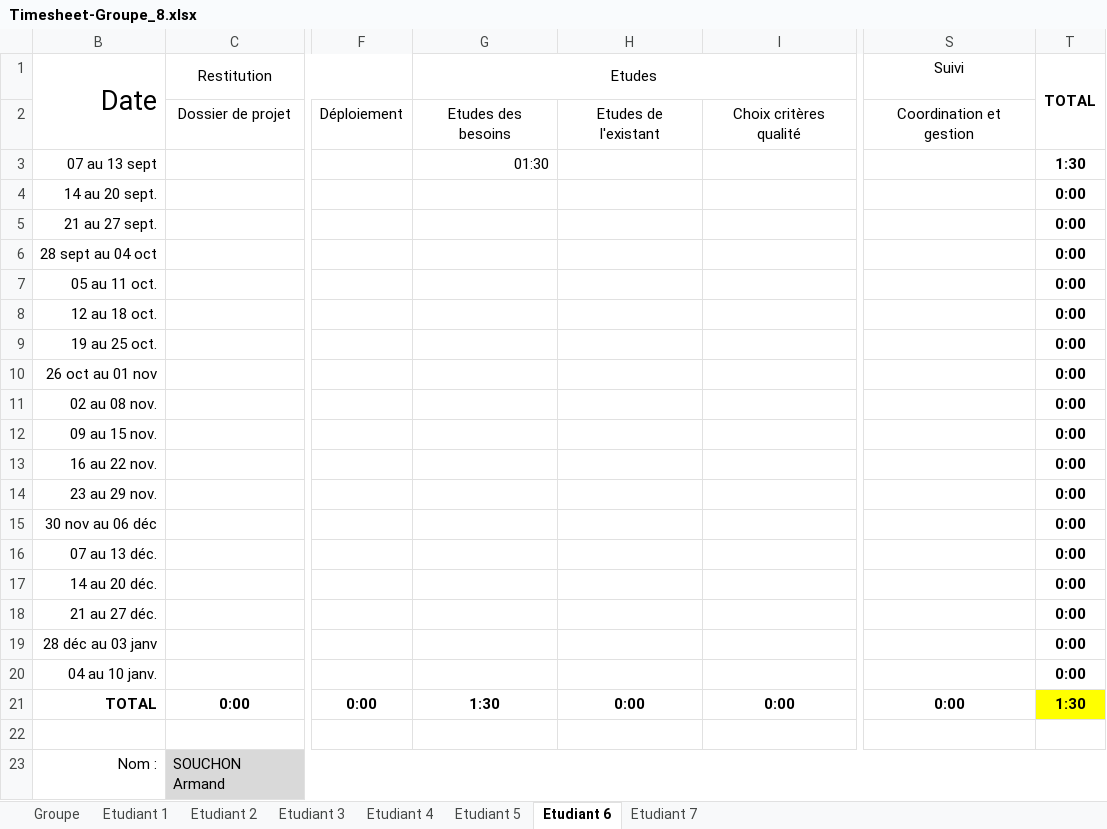
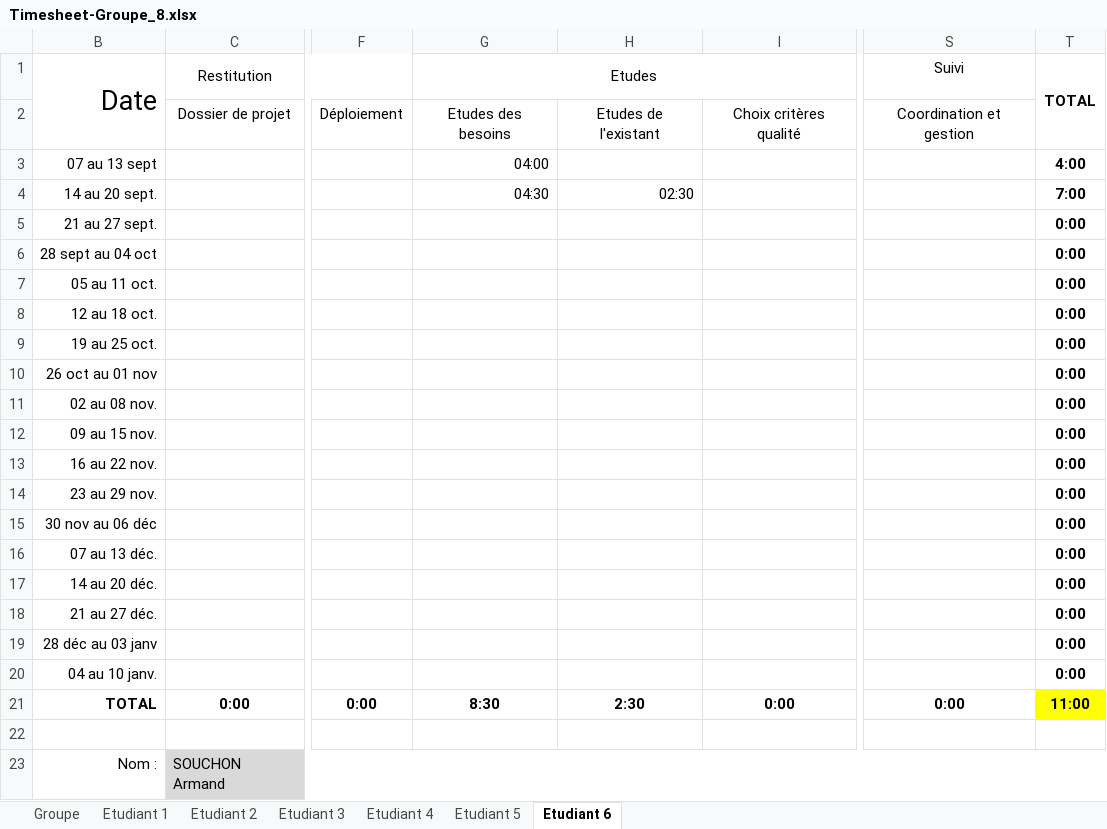
Before and after one commit to ZeZombini/ProjetFramboise, an Excel workbook: Timesheet-Groupe_8.xlsx, sheet Etudiant 6, drawn as a sheet; only a part is shown, gaps mark what is left out; values as stored, in another font and other column widths than the file's, no borders; the diff names each change by its address in the sheet, - before the commit and + after, or states it on an @@ line.

```diff
--- a/Timesheet-Groupe_8.xlsx (sheet Etudiant 6)
+++ b/Timesheet-Groupe_8.xlsx (sheet Etudiant 6)
@@ sheet tab hidden: Etudiant 7 @@
-G3 (Etudes): 01:30
+G3 (Etudes): 04:00
-T3 (TOTAL): 1:30
+T3 (TOTAL): 4:00
-G4 (Etudes): (empty)
+G4 (Etudes): 04:30
-H4: (empty)
+H4: 02:30
-T4 (TOTAL): 0:00
+T4 (TOTAL): 7:00
-G21 (Etudes): 1:30
+G21 (Etudes): 8:30
-H21: 0:00
+H21: 2:30
-T21 (TOTAL): 1:30
+T21 (TOTAL): 11:00
```
Also changed, not shown: sheet Groupe, sheet Etudiant 2, sheet Etudiant 3, sheet Etudiant 4, sheet Etudiant 5, sheet Etudiant 1.
